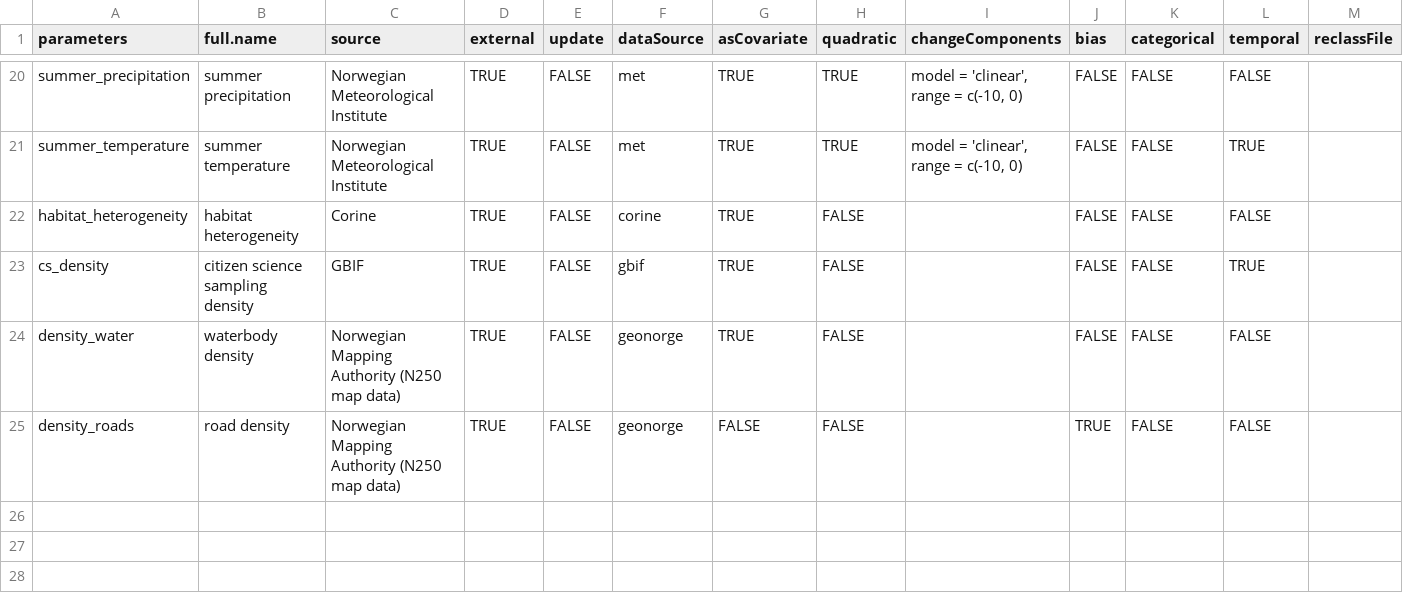
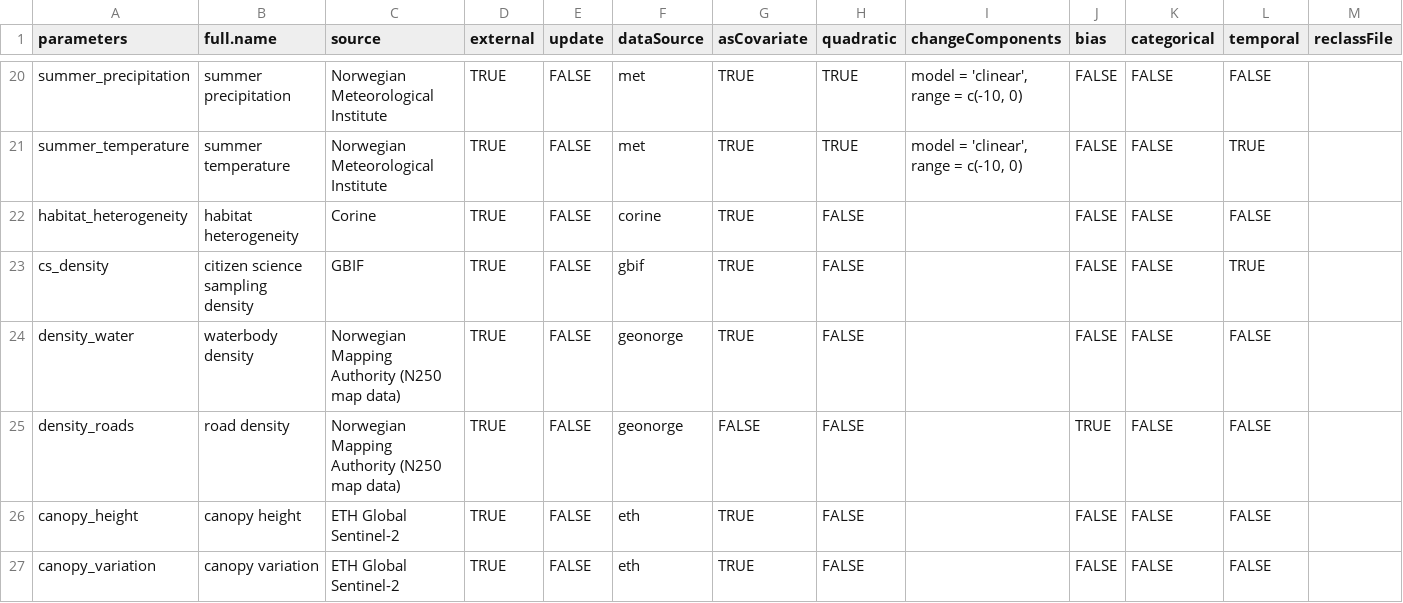
Before and after one commit to gjearevoll/BioDivMapping, a CSV file: data/external/focalCovariates.csv, drawn as a sheet; only a part is shown, gaps mark what is left out.

Commit message:
Canopy wiring attempt

```diff
--- a/data/external/focalCovariates.csv
+++ b/data/external/focalCovariates.csv
@@ -25 +25,3 @@ density_water,waterbody density,Norwegian Mapping Authority (N250 map data),TRUE
 density_roads,road density,Norwegian Mapping Authority (N250 map data),TRUE,FALSE,geonorge,FALSE,FALSE,,TRUE,FALSE,FALSE,
+canopy_height,canopy height,ETH Global Sentinel-2,TRUE,FALSE,eth,TRUE,FALSE,,FALSE,FALSE,FALSE,
+canopy_variation,canopy variation,ETH Global Sentinel-2,TRUE,FALSE,eth,TRUE,FALSE,,FALSE,FALSE,FALSE,
```
Also changed, not shown: 8 other files.
